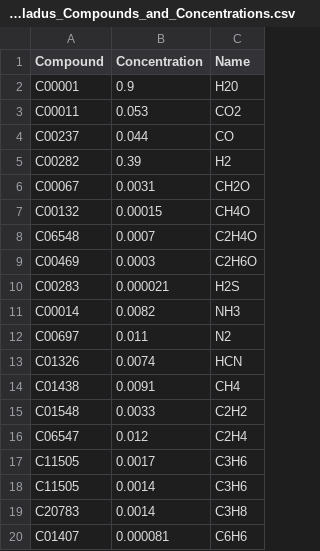
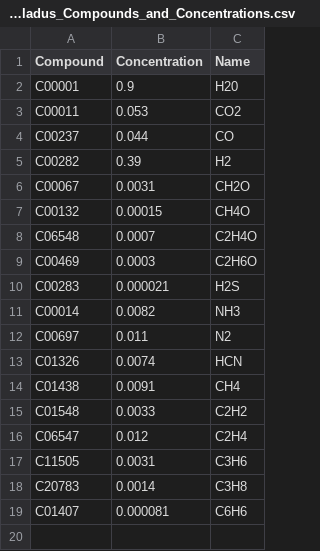
Before and after one commit to jfmalloy1/EncXP, a CSV file: Enceladus_Compounds_and_Concentrations.csv, drawn as a sheet.

```diff
--- a/Enceladus_Compounds_and_Concentrations.csv
+++ b/Enceladus_Compounds_and_Concentrations.csv
@@ -16,4 +16,3 @@ C01548,0.0033,C2H2
 C06547,0.012,C2H4
-C11505,0.0017,C3H6
-C11505,0.0014,C3H6
+C11505,0.0031,C3H6
 C20783,0.0014,C3H8
```
Also changed, not shown: 5 other files.
